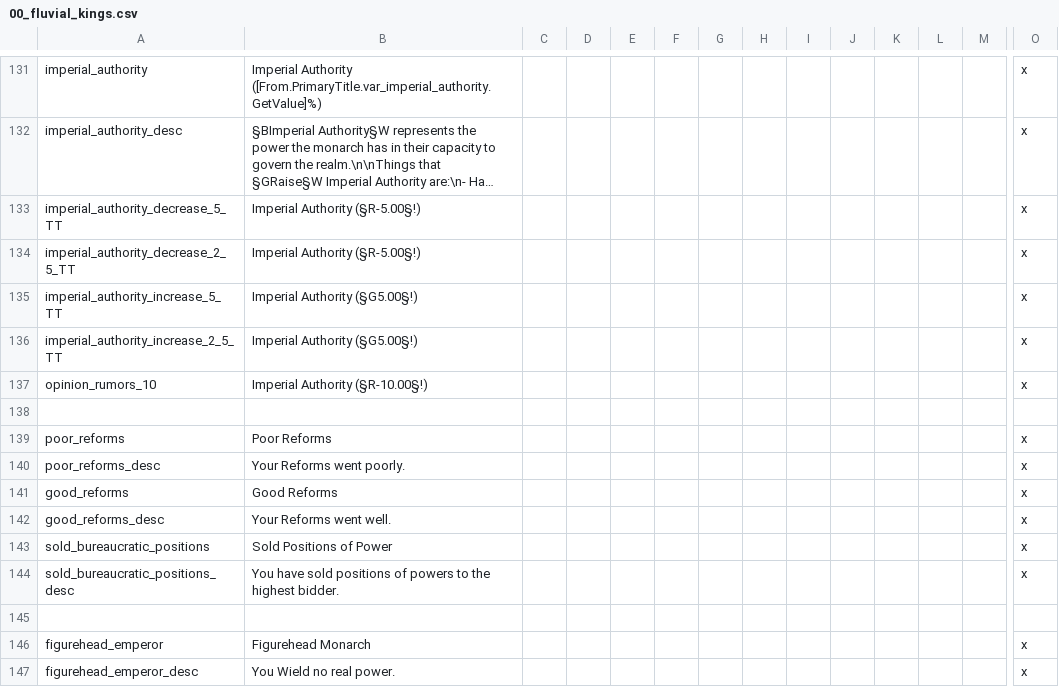
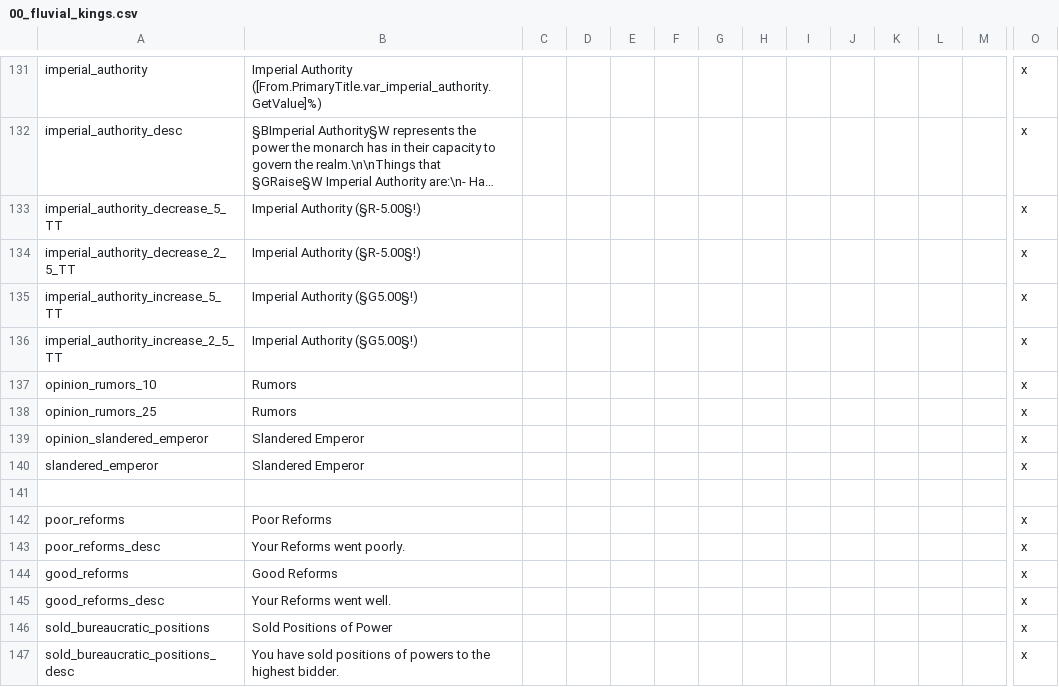
Before and after one commit to Conramagne/Bronze-Age-Mod, a CSV file: Fluvial Kings/localisation/00_fluvial_kings.csv, drawn as a sheet; only a part is shown, gaps mark what is left out; the shorter side is filled out with more unchanged rows; long unchanged cells end in …; rows hold the shown columns only; the diff names each change by its address in the sheet, - before the commit and + after, or states it on an @@ line.

Commit message:
Slightly changed Slander

```diff
--- a/Fluvial Kings/localisation/00_fluvial_kings.csv
+++ b/Fluvial Kings/localisation/00_fluvial_kings.csv
-B137: Imperial Authority (§R-10.00§!)
+B137: Rumors
+row 138: opinion_rumors_25 | Rumors |  |  |  |  |  |  |  |  |  |  |  | x
+row 139: opinion_slandered_emperor | Slandered Emperor |  |  |  |  |  |  |  |  |  |  |  | x
+row 140: slandered_emperor | Slandered Emperor |  |  |  |  |  |  |  |  |  |  |  | x
```
Also changed, not shown: 4 other files.
